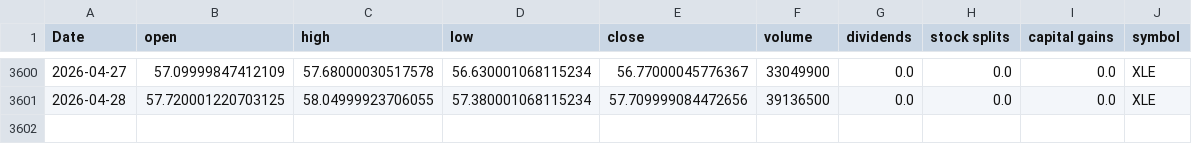
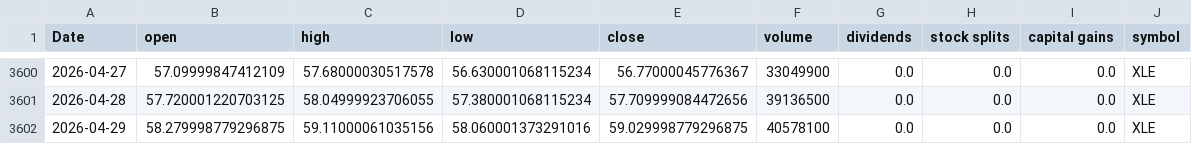
Before and after one commit to Akishai18/Market-Regime, a CSV file: data/sectors/xle_data.csv, drawn as a sheet; only a part is shown, gaps mark what is left out.

```diff
--- a/data/sectors/xle_data.csv
+++ b/data/sectors/xle_data.csv
@@ -3601 +3601,2 @@ Date,open,high,low,close,volume,dividends,stock splits,capital gains,symbol
 2026-04-28,57.720001220703125,58.04999923706055,57.380001068115234,57.709999084472656,39136500,0.0,0.0,0.0,XLE
+2026-04-29,58.279998779296875,59.11000061035156,58.060001373291016,59.029998779296875,40578100,0.0,0.0,0.0,XLE
```
Also changed, not shown: data/sectors/xlc_data.csv, data/sectors/xlf_data.csv, 45 other files.
